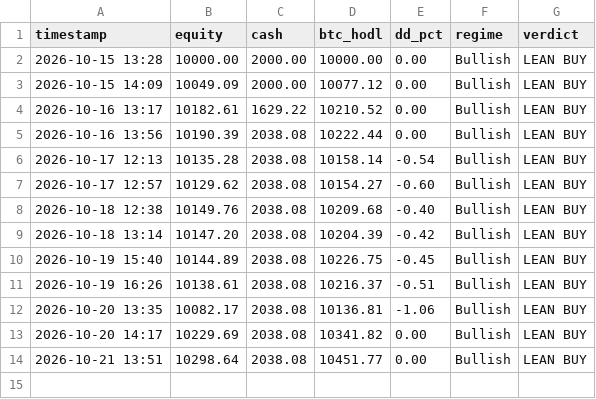
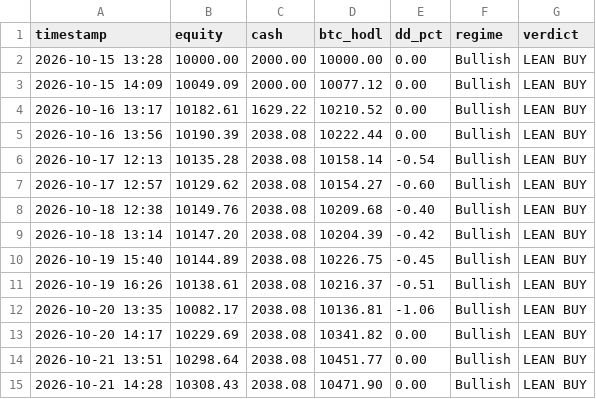
Before and after one commit to jwavez/tpi-dashboard, a CSV file: tpi_paper_equity.csv, drawn as a sheet.

Commit message:
Update TPI paper book 2026-10-21 14:28 UTC

```diff
--- a/tpi_paper_equity.csv
+++ b/tpi_paper_equity.csv
@@ -14 +14,2 @@ timestamp,equity,cash,btc_hodl,dd_pct,regime,verdict
 2026-10-21 13:51,10298.64,2038.08,10451.77,0.00,Bullish,LEAN BUY
+2026-10-21 14:28,10308.43,2038.08,10471.90,0.00,Bullish,LEAN BUY
```
Also changed, not shown: 2 other files.
